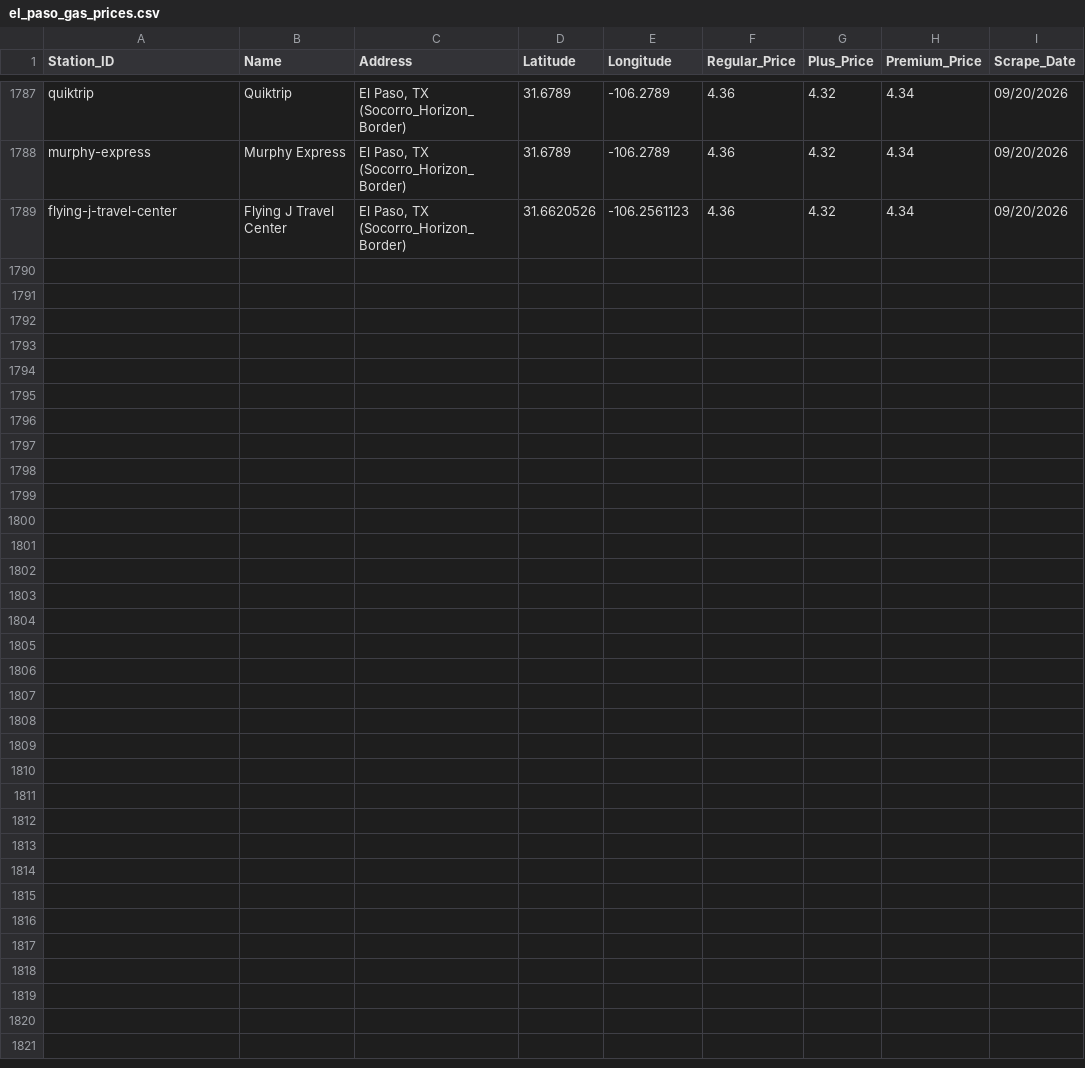
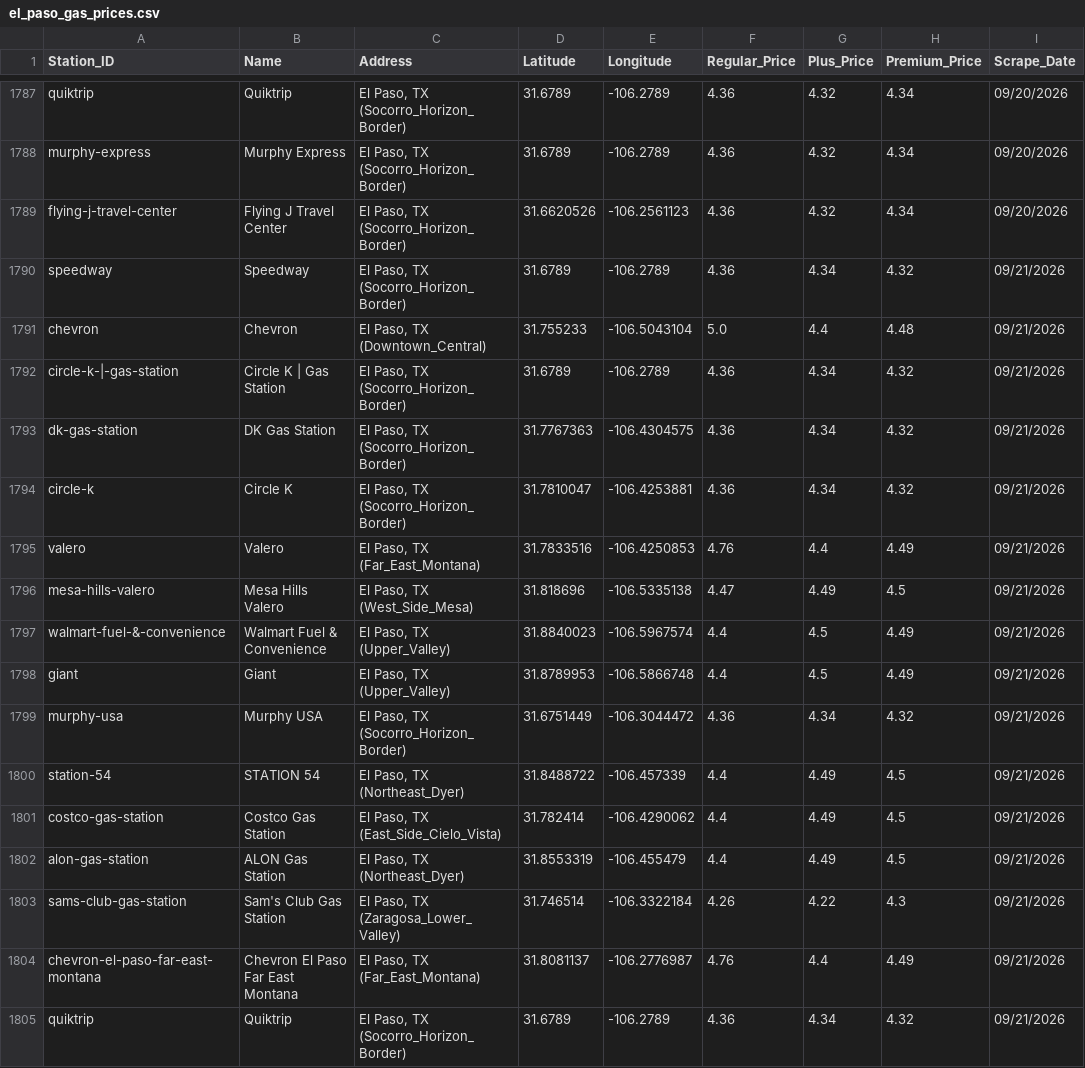
Before and after one commit to hoffmanap/epgas, a CSV file: el_paso_gas_prices.csv, drawn as a sheet; only a part is shown, gaps mark what is left out.

Commit message:
Automated data sync: Mon 09/21/2026  8:25:32.88

```diff
--- a/el_paso_gas_prices.csv
+++ b/el_paso_gas_prices.csv
@@ -1789 +1789,17 @@ murphy-express,Murphy Express,"El Paso, TX (Socorro_Horizon_Border)",31.6789,-10
 flying-j-travel-center,Flying J Travel Center,"El Paso, TX (Socorro_Horizon_Border)",31.6620526,-106.2561123,4.36,4.32,4.34,09/20/2026
+speedway,Speedway,"El Paso, TX (Socorro_Horizon_Border)",31.6789,-106.2789,4.36,4.34,4.32,09/21/2026
+chevron,Chevron,"El Paso, TX (Downtown_Central)",31.755233,-106.5043104,5.0,4.4,4.48,09/21/2026
+circle-k-|-gas-station,Circle K | Gas Station,"El Paso, TX (Socorro_Horizon_Border)",31.6789,-106.2789,4.36,4.34,4.32,09/21/2026
+dk-gas-station,DK Gas Station,"El Paso, TX (Socorro_Horizon_Border)",31.7767363,-106.4304575,4.36,4.34,4.32,09/21/2026
+circle-k,Circle K,"El Paso, TX (Socorro_Horizon_Border)",31.7810047,-106.4253881,4.36,4.34,4.32,09/21/2026
+valero,Valero,"El Paso, TX (Far_East_Montana)",31.7833516,-106.4250853,4.76,4.4,4.49,09/21/2026
+mesa-hills-valero,Mesa Hills Valero,"El Paso, TX (West_Side_Mesa)",31.818696,-106.5335138,4.47,4.49,4.5,09/21/2026
+walmart-fuel-&-convenience,Walmart Fuel & Convenience,"El Paso, TX (Upper_Valley)",31.8840023,-106.5967574,4.4,4.5,4.49,09/21/2026
+giant,Giant,"El Paso, TX (Upper_Valley)",31.8789953,-106.5866748,4.4,4.5,4.49,09/21/2026
+murphy-usa,Murphy USA,"El Paso, TX (Socorro_Horizon_Border)",31.6751449,-106.3044472,4.36,4.34,4.32,09/21/2026
+station-54,STATION 54,"El Paso, TX (Northeast_Dyer)",31.8488722,-106.457339,4.4,4.49,4.5,09/21/2026
+costco-gas-station,Costco Gas Station,"El Paso, TX (East_Side_Cielo_Vista)",31.782414,-106.4290062,4.4,4.49,4.5,09/21/2026
+alon-gas-station,ALON Gas Station,"El Paso, TX (Northeast_Dyer)",31.8553319,-106.455479,4.4,4.49,4.5,09/21/2026
+sams-club-gas-station,Sam's Club Gas Station,"El Paso, TX (Zaragosa_Lower_Valley)",31.746514,-106.3322184,4.26,4.22,4.3,09/21/2026
+chevron-el-paso-far-east-montana,Chevron El Paso Far East Montana,"El Paso, TX (Far_East_Montana)",31.8081137,-106.2776987,4.76,4.4,4.49,09/21/2026
+quiktrip,Quiktrip,"El Paso, TX (Socorro_Horizon_Border)",31.6789,-106.2789,4.36,4.34,4.32,09/21/2026
```
